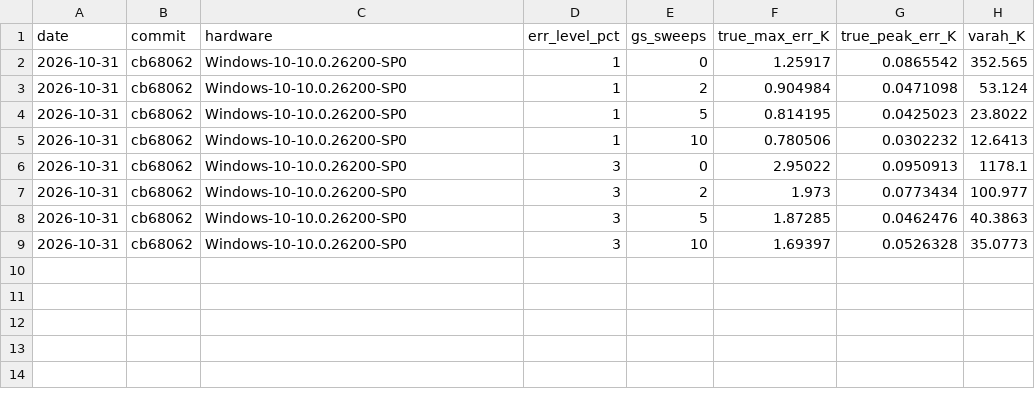
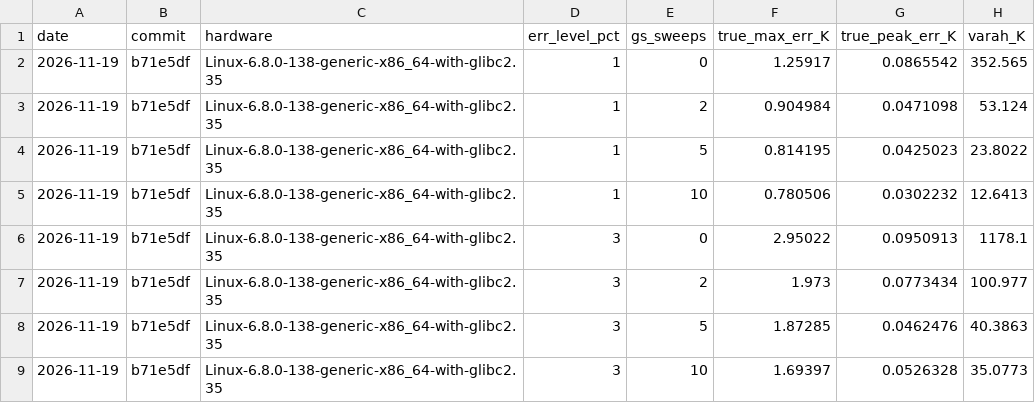
Before and after one commit to Akxsh65/twinheat, a CSV file: bench/results/prelim_pointwise.csv, drawn as a sheet; only a part is shown; the diff names each change by its address in the sheet, - before the commit and + after, or states it on an @@ line.

```diff
--- a/bench/results/prelim_pointwise.csv
+++ b/bench/results/prelim_pointwise.csv
-A2:A9 (date): 2026-10-31
+A2:A9 (date): 2026-11-19
-B2:B9 (commit): cb68062
+B2:B9 (commit): b71e5df
-C2:C9 (hardware): Windows-10-10.0.26200-SP0
+C2:C9 (hardware): Linux-6.8.0-138-generic-x86_64-with-glibc2.35
```
Also changed, not shown: bench/results/prelim_stop.csv, 2 other files.
